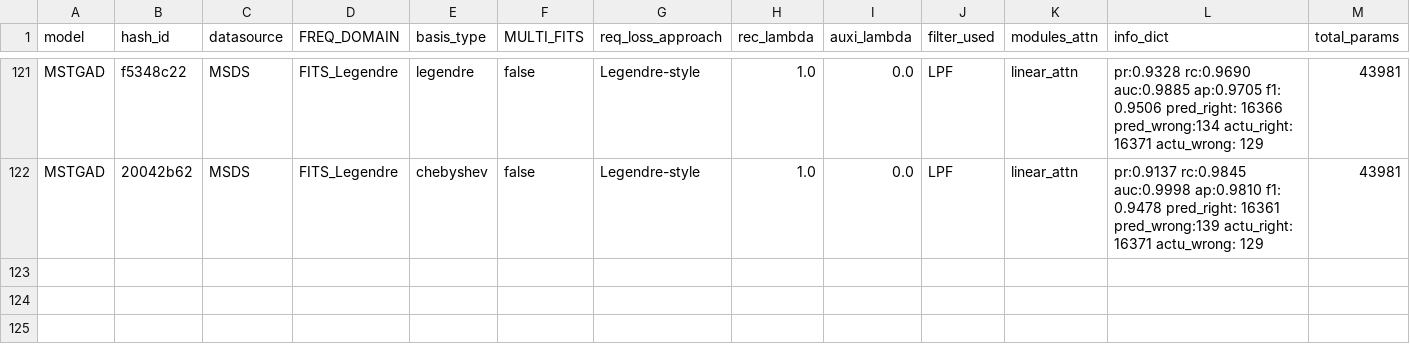
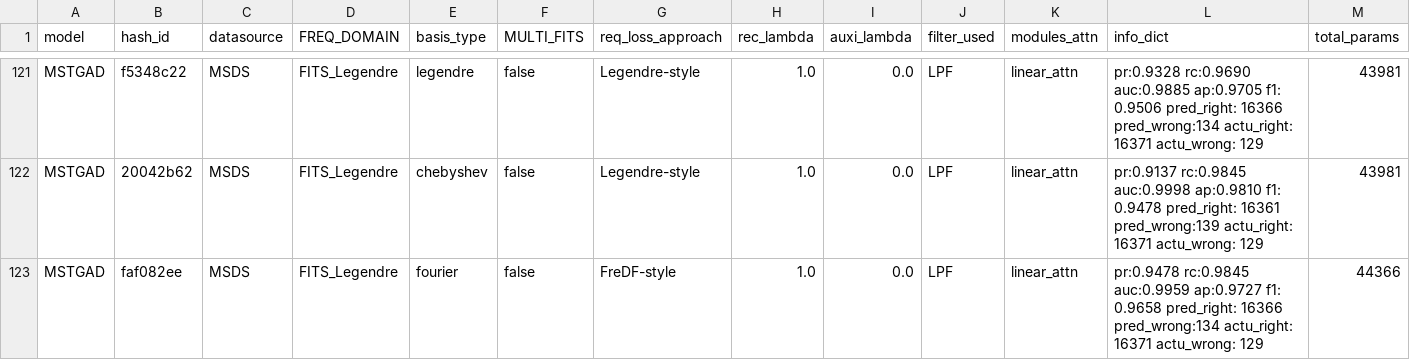
Before and after one commit to theamrzaki/MicroService_Twin_Original, a CSV file: result_journal/result_RQ2z5_basis_degree_comparison.csv, drawn as a sheet; only a part is shown, gaps mark what is left out; rows hold the shown columns only; the diff names each change by its address in the sheet, - before the commit and + after, or states it on an @@ line.

```diff
--- a/result_journal/result_RQ2z5_basis_degree_comparison.csv
+++ b/result_journal/result_RQ2z5_basis_degree_comparison.csv
+row 123: MSTGAD | faf082ee | MSDS | FITS_Legendre | fourier | false | FreDF-style | 1.0 | 0.0 | LPF | linear_attn | pr:0.9478 rc:0.9845 auc:0.9959 ap:0.9727 f1: 0.9658 pred_right: 16366 pred_wrong:134 actu_right: 16371 actu_wrong: 129 | 44366
```
Also changed, not shown: result_journal/result_RQ2z5_basis_degree_comparison_2.csv, 12 other files.
